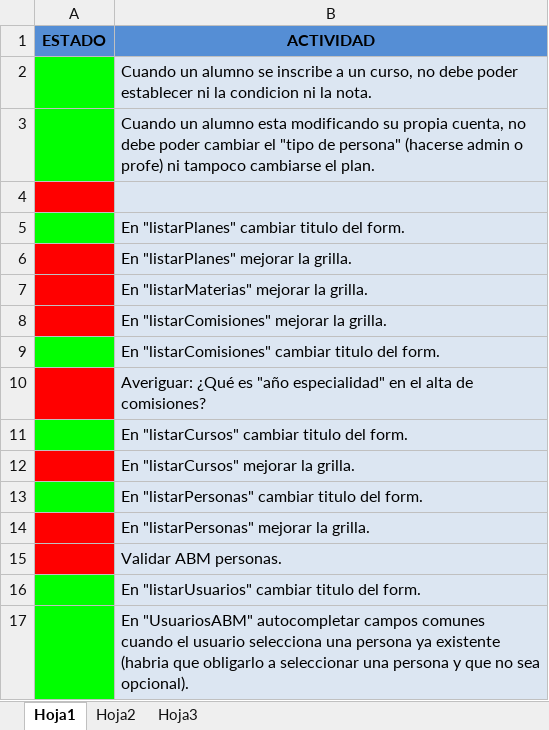
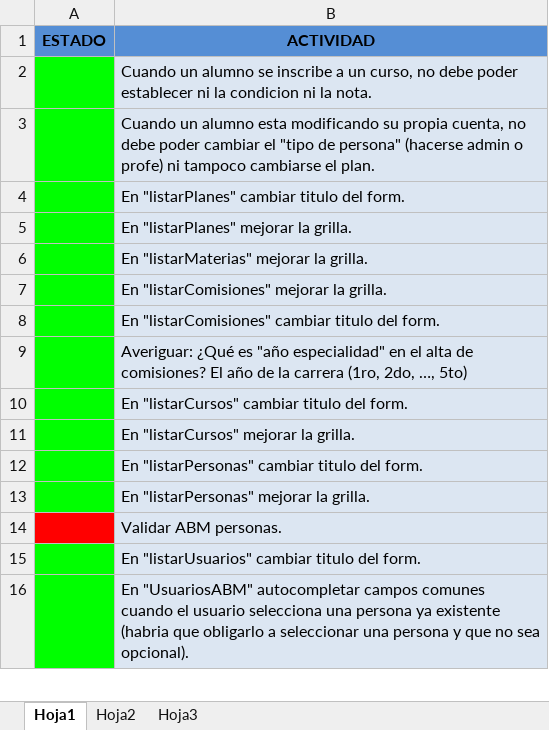
Before and after one commit to FabricioMarrone/Proyecto-NET-TP2, an Excel workbook: TODO LIST.xlsx, sheet Hoja1, drawn as a sheet; only a part is shown; values as stored, in another font and other column widths than the file's, no borders; removed rows and columns are numbered as before the commit, all else as after; the diff names each change by its address in the sheet, - before the commit and + after, or states it on an @@ line.

```diff
--- a/TODO LIST.xlsx (sheet Hoja1)
+++ b/TODO LIST.xlsx (sheet Hoja1)
-row 4: (empty)
-A5:A7 fill: #FF0000
+A5:A7 fill: #00FF00
-A9 fill: #FF0000
+A9 fill: #00FF00
-B9 (ACTIVIDAD): …de comisiones?
+B9 (ACTIVIDAD): …de comisiones? El año de la carrera (1ro, 2do, …, 5to)
-A11 fill: #FF0000
+A11 fill: #00FF00
-A13 fill: #FF0000
+A13 fill: #00FF00
```
Also changed, not shown: 10 other files.
